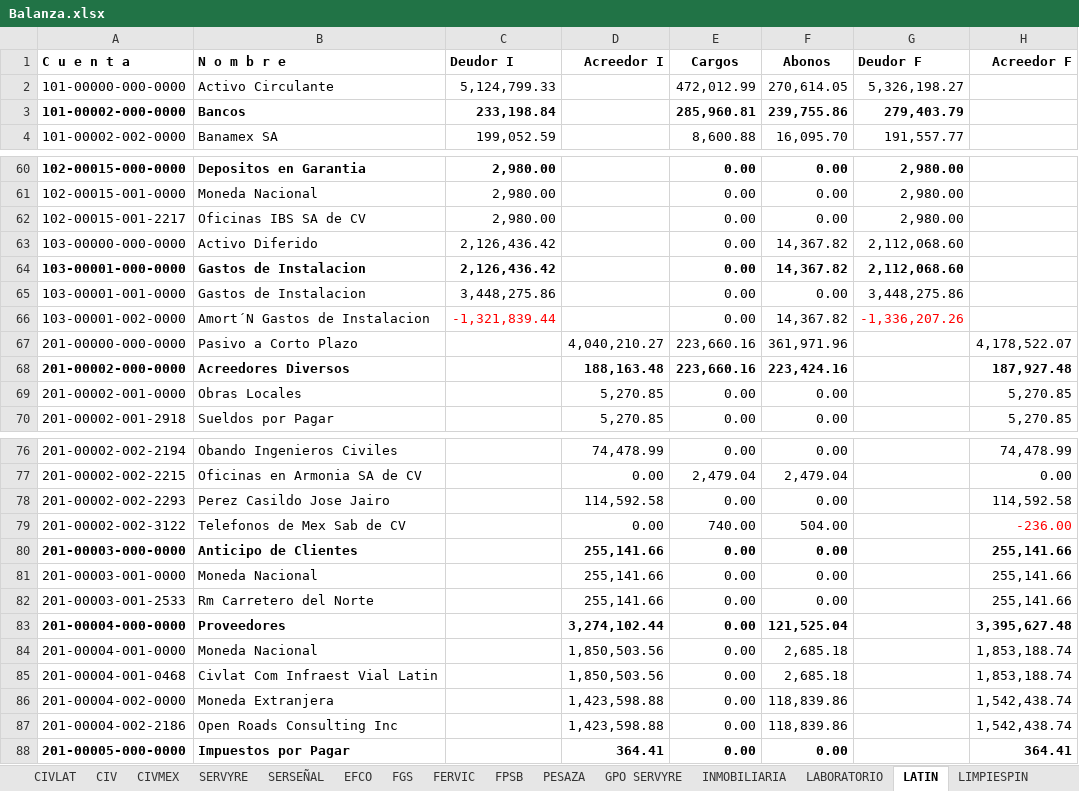
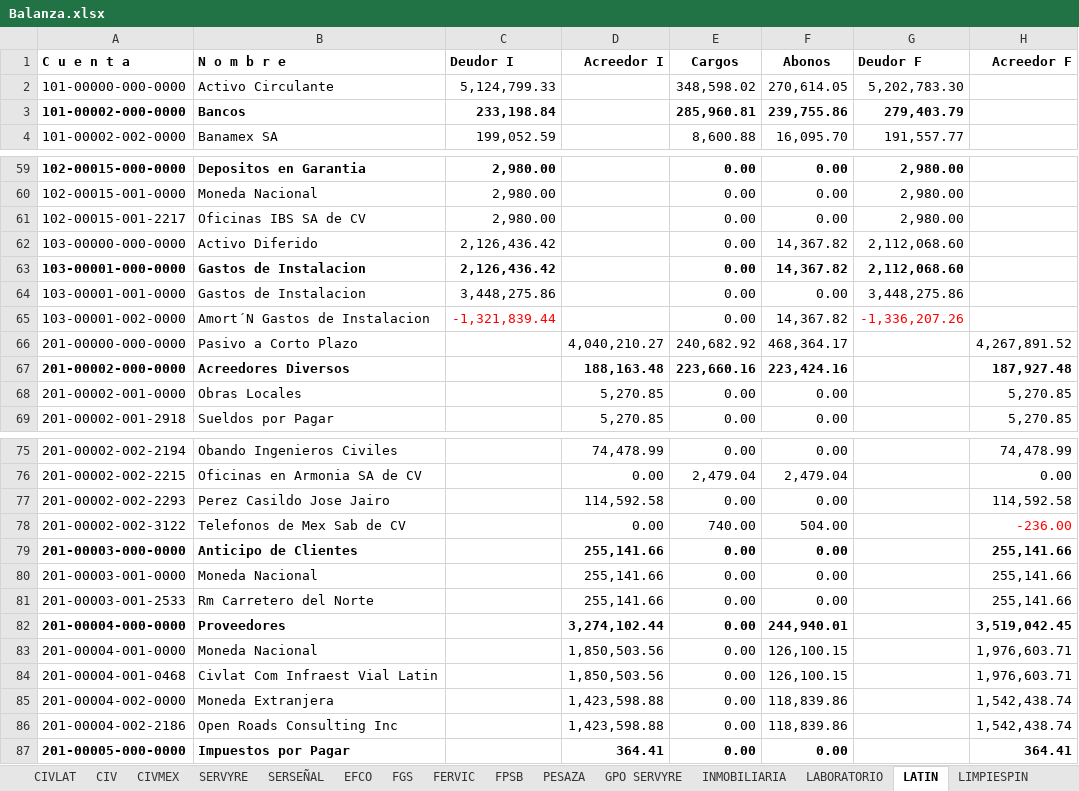
Before and after one commit to EduardoCampa/dashboard-financiero, an Excel workbook: Balanzas/2026/09/Balanza.xlsx, sheet LATIN, drawn as a sheet; only a part is shown, gaps mark what is left out; values as stored, in another font and other column widths than the file's, no borders; addresses are those after the commit; the diff covers the shown part only; the diff names each change by its address in the sheet, - before the commit and + after, or states it on an @@ line.

```diff
--- a/Balanzas/2026/09/Balanza.xlsx (sheet LATIN)
+++ b/Balanzas/2026/09/Balanza.xlsx (sheet LATIN)
-E2 (Cargos): 472,012.99
+E2 (Cargos): 348,598.02
-G2 (Deudor F): 5,326,198.27
+G2 (Deudor F): 5,202,783.30
-E66 (Cargos): 223,660.16
+E66 (Cargos): 240,682.92
-F66 (Abonos): 361,971.96
+F66 (Abonos): 468,364.17
-H66 (Acreedor F): 4,178,522.07
+H66 (Acreedor F): 4,267,891.52
-F82 (Abonos): 121,525.04
+F82 (Abonos): 244,940.01
-H82 (Acreedor F): 3,395,627.48
+H82 (Acreedor F): 3,519,042.45
-F83:F84 (Abonos): 2,685.18
+F83:F84 (Abonos): 126,100.15
-H83:H84 (Acreedor F): 1,853,188.74
+H83:H84 (Acreedor F): 1,976,603.71
```
Also changed, not shown: 2 added rows, 4 removed rows, 16 edited cells and cell formats elsewhere in this sheet, 2 other files.
